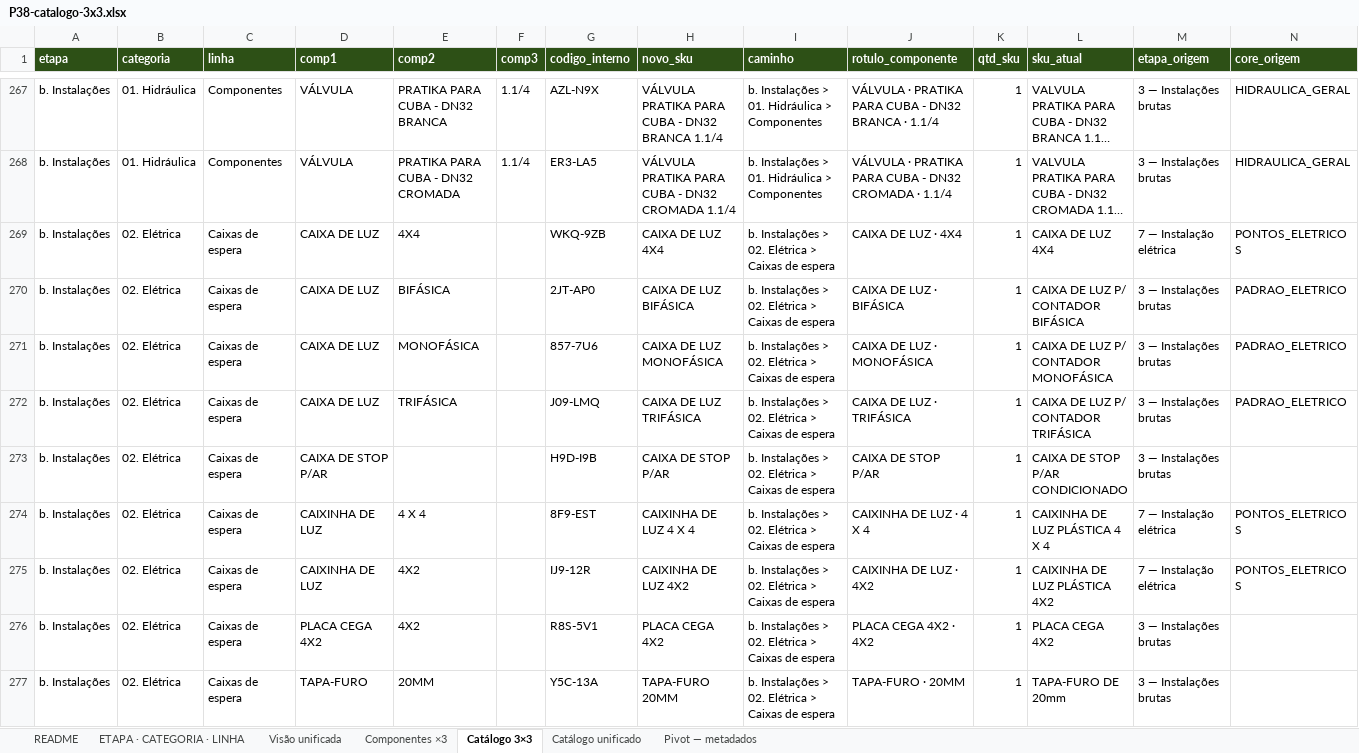
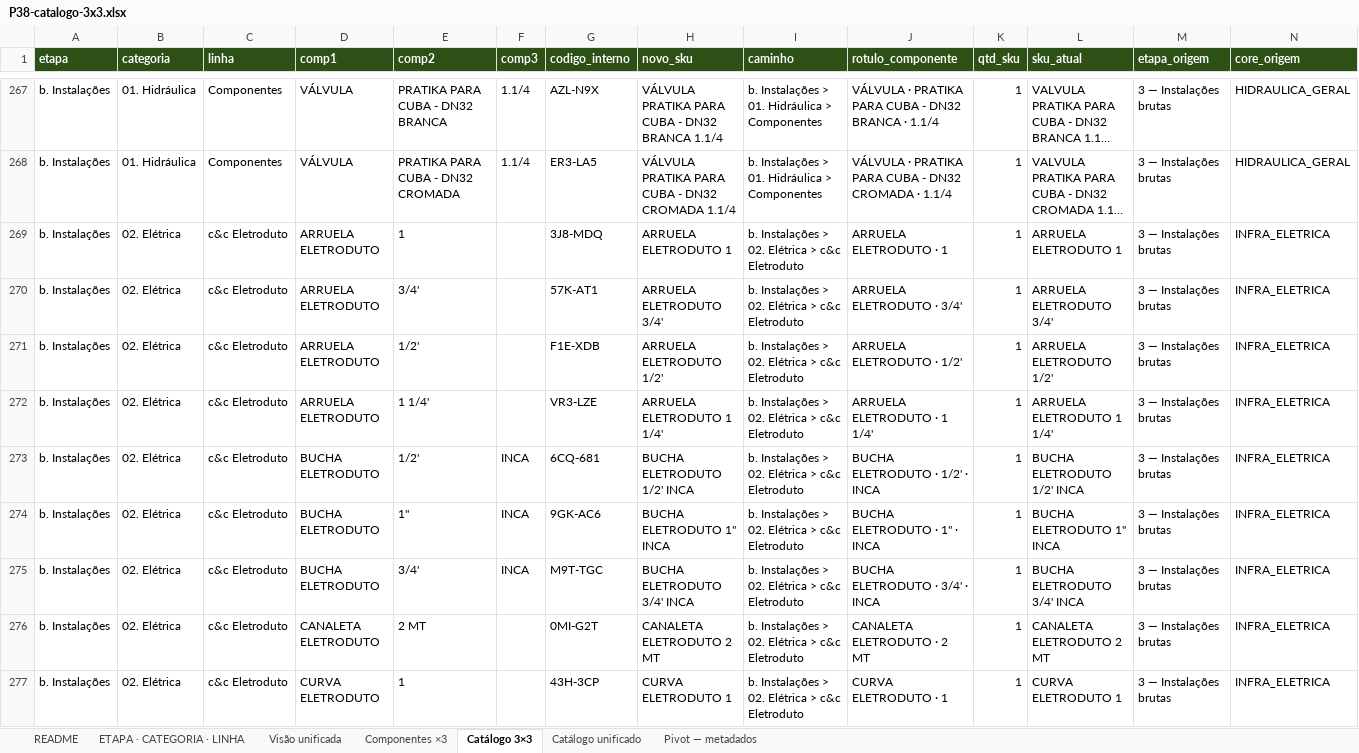
Before and after one commit to joaoandreriberopacheco-netizen/P38-ERP, an Excel workbook: docs/exports/P38-catalogo-3x3.xlsx, sheet Catálogo 3×3, drawn as a sheet; only a part is shown, gaps mark what is left out; the shorter side is filled out with more unchanged rows; long unchanged cells end in …; values as stored, in another font and other column widths than the file's, no borders; rows hold the shown columns only; the diff covers the shown part only; the diff names each change by its address in the sheet, - before the commit and + after, or states it on an @@ line.

```diff
--- a/docs/exports/P38-catalogo-3x3.xlsx (sheet Catálogo 3×3)
+++ b/docs/exports/P38-catalogo-3x3.xlsx (sheet Catálogo 3×3)
+row 269: b. Instalações | 02. Elétrica | c&c Eletroduto | ARRUELA ELETRODUTO | 1 |  | 3J8-MDQ | ARRUELA ELETRODUTO 1 | b. Instalações > 02. Elétrica > c&c Eletroduto | ARRUELA ELETRODUTO · 1 | 1 | ARRUELA ELETRODUTO 1 | 3 — Instalações brutas | INFRA_ELETRICA
+row 270: b. Instalações | 02. Elétrica | c&c Eletroduto | ARRUELA ELETRODUTO | 3/4' |  | 57K-AT1 | ARRUELA ELETRODUTO 3/4' | b. Instalações > 02. Elétrica > c&c Eletroduto | ARRUELA ELETRODUTO · 3/4' | 1 | ARRUELA ELETRODUTO 3/4' | 3 — Instalações brutas | INFRA_ELETRICA
+row 271: b. Instalações | 02. Elétrica | c&c Eletroduto | ARRUELA ELETRODUTO | 1/2' |  | F1E-XDB | ARRUELA ELETRODUTO 1/2' | b. Instalações > 02. Elétrica > c&c Eletroduto | ARRUELA ELETRODUTO · 1/2' | 1 | ARRUELA ELETRODUTO 1/2' | 3 — Instalações brutas | INFRA_ELETRICA
+row 272: b. Instalações | 02. Elétrica | c&c Eletroduto | ARRUELA ELETRODUTO | 1 1/4' |  | VR3-LZE | ARRUELA ELETRODUTO 1 1/4' | b. Instalações > 02. Elétrica > c&c Eletroduto | ARRUELA ELETRODUTO · 1 1/4' | 1 | ARRUELA ELETRODUTO 1 1/4' | 3 — Instalações brutas | INFRA_ELETRICA
+row 273: b. Instalações | 02. Elétrica | c&c Eletroduto | BUCHA ELETRODUTO | 1/2' | INCA | 6CQ-681 | BUCHA ELETRODUTO 1/2' INCA | b. Instalações > 02. Elétrica > c&c Eletroduto | BUCHA ELETRODUTO · 1/2' · INCA | 1 | BUCHA ELETRODUTO 1/2' INCA | 3 — Instalações brutas | INFRA_ELETRICA
+row 274: b. Instalações | 02. Elétrica | c&c Eletroduto | BUCHA ELETRODUTO | 1'' | INCA | 9GK-AC6 | BUCHA ELETRODUTO 1'' INCA | b. Instalações > 02. Elétrica > c&c Eletroduto | BUCHA ELETRODUTO · 1'' · INCA | 1 | BUCHA ELETRODUTO 1'' INCA | 3 — Instalações brutas | INFRA_ELETRICA
+row 275: b. Instalações | 02. Elétrica | c&c Eletroduto | BUCHA ELETRODUTO | 3/4' | INCA | M9T-TGC | BUCHA ELETRODUTO 3/4' INCA | b. Instalações > 02. Elétrica > c&c Eletroduto | BUCHA ELETRODUTO · 3/4' · INCA | 1 | BUCHA ELETRODUTO 3/4' INCA | 3 — Instalações brutas | INFRA_ELETRICA
+row 276: b. Instalações | 02. Elétrica | c&c Eletroduto | CANALETA ELETRODUTO | 2 MT |  | 0MI-G2T | CANALETA ELETRODUTO 2 MT | b. Instalações > 02. Elétrica > c&c Eletroduto | CANALETA ELETRODUTO · 2 MT | 1 | CANALETA ELETRODUTO 2 MT | 3 — Instalações brutas | INFRA_ELETRICA
+row 277: b. Instalações | 02. Elétrica | c&c Eletroduto | CURVA ELETRODUTO | 1 |  | 43H-3CP | CURVA ELETRODUTO 1 | b. Instalações > 02. Elétrica > c&c Eletroduto | CURVA ELETRODUTO · 1 | 1 | CURVA ELETRODUTO 1 | 3 — Instalações brutas | INFRA_ELETRICA
```
Also changed, not shown: 14 added rows and 23 removed rows elsewhere in this sheet, sheet Catálogo unificado, sheet Visão unificada, sheet ETAPA · CATEGORIA · LINHA, sheet README, 2 other files.
